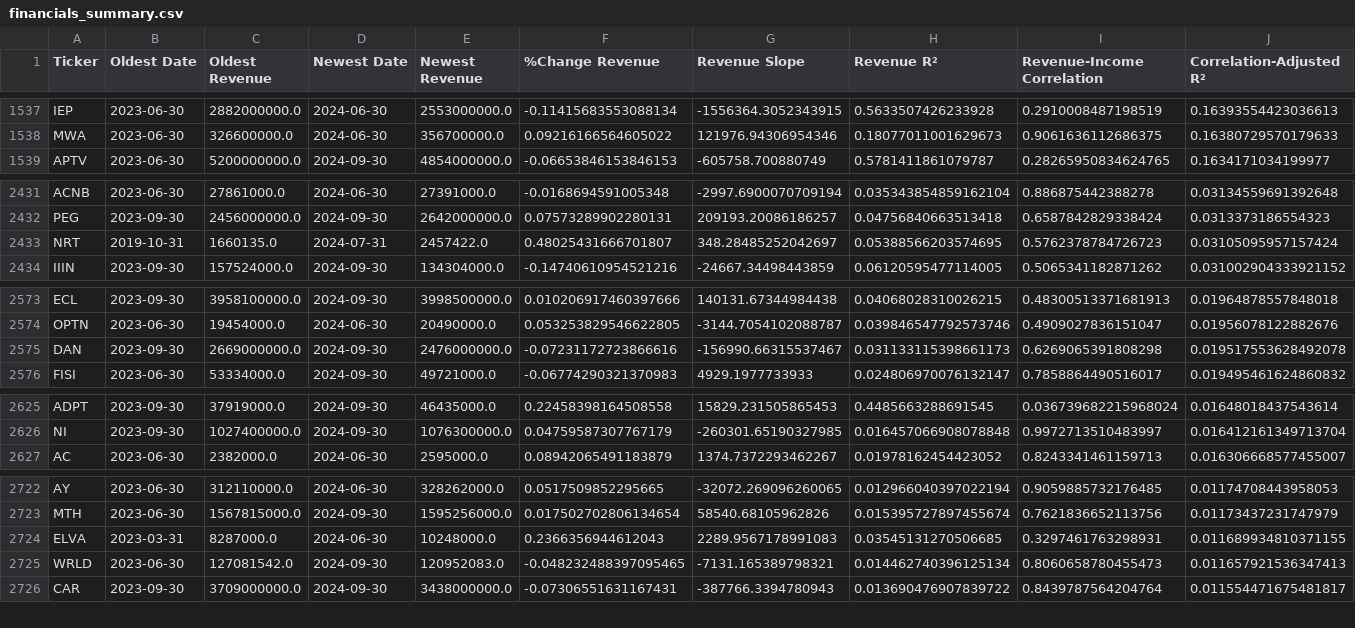
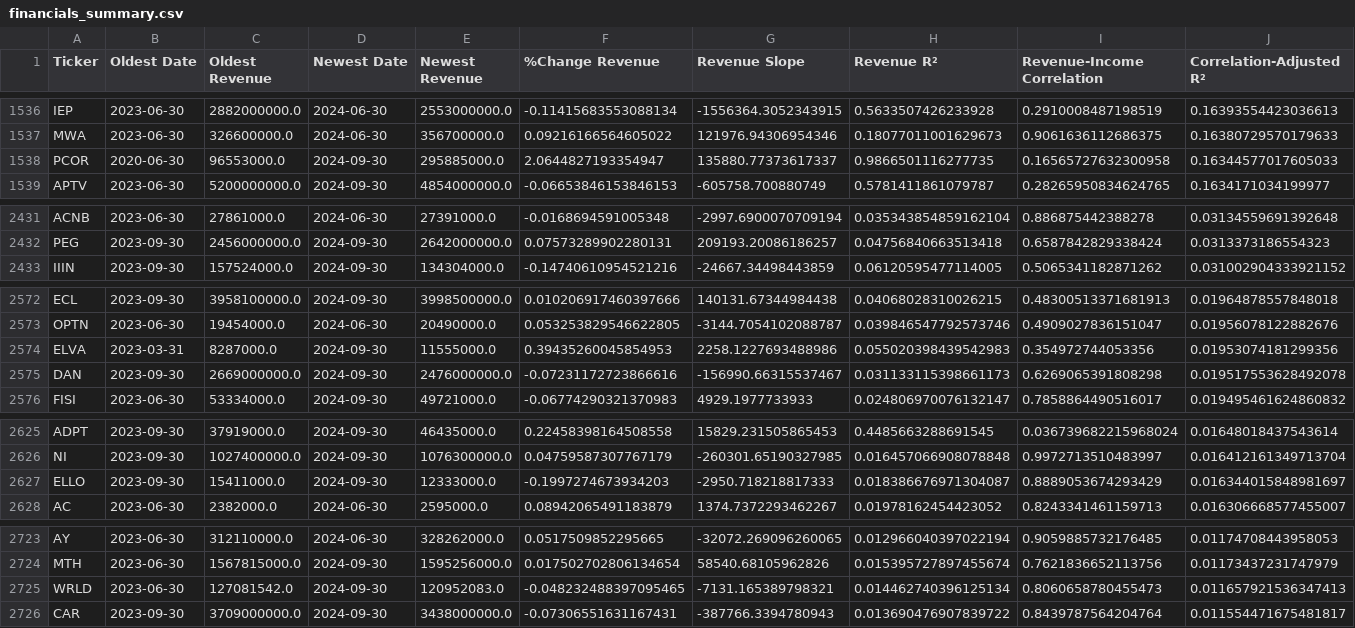
Before and after one commit to dparedesi/Call-Options-values, a CSV file: financials_summary.csv, drawn as a sheet; only a part is shown, gaps mark what is left out; removed rows and columns are numbered as before the commit, all else as after; rows hold the shown columns only; the diff covers the shown part only; the diff names each change by its address in the sheet, - before the commit and + after, or states it on an @@ line.

```diff
--- a/financials_summary.csv
+++ b/financials_summary.csv
+row 1538: PCOR | 2020-06-30 | 96553000.0 | 2024-09-30 | 295885000.0 | 2.0644827193354947 | 135880.77373617337 | 0.9866501116277735 | 0.16565727632300958 | 0.16344577017605033
-row 2433: NRT | 2019-10-31 | 1660135.0 | 2024-07-31 | 2457422.0 | 0.48025431666701807 | 348.28485252042697 | 0.05388566203574695 | 0.5762378784726723 | 0.03105095957157424
+row 2574: ELVA | 2023-03-31 | 8287000.0 | 2024-09-30 | 11555000.0 | 0.39435260045854953 | 2258.1227693488986 | 0.055020398439542983 | 0.354972744053356 | 0.01953074181299356
+row 2627: ELLO | 2023-09-30 | 15411000.0 | 2024-09-30 | 12333000.0 | -0.1997274673934203 | -2950.718218817333 | 0.018386676971304087 | 0.8889053674293429 | 0.016344015848981697
-row 2724: ELVA | 2023-03-31 | 8287000.0 | 2024-06-30 | 10248000.0 | 0.2366356944612043 | 2289.9567178991083 | 0.03545131270506685 | 0.3297461763298931 | 0.011689934810371155
```
Also changed, not shown: 5 added rows, 6 removed rows and 19 moved rows elsewhere in this file, financials-historical.csv.
